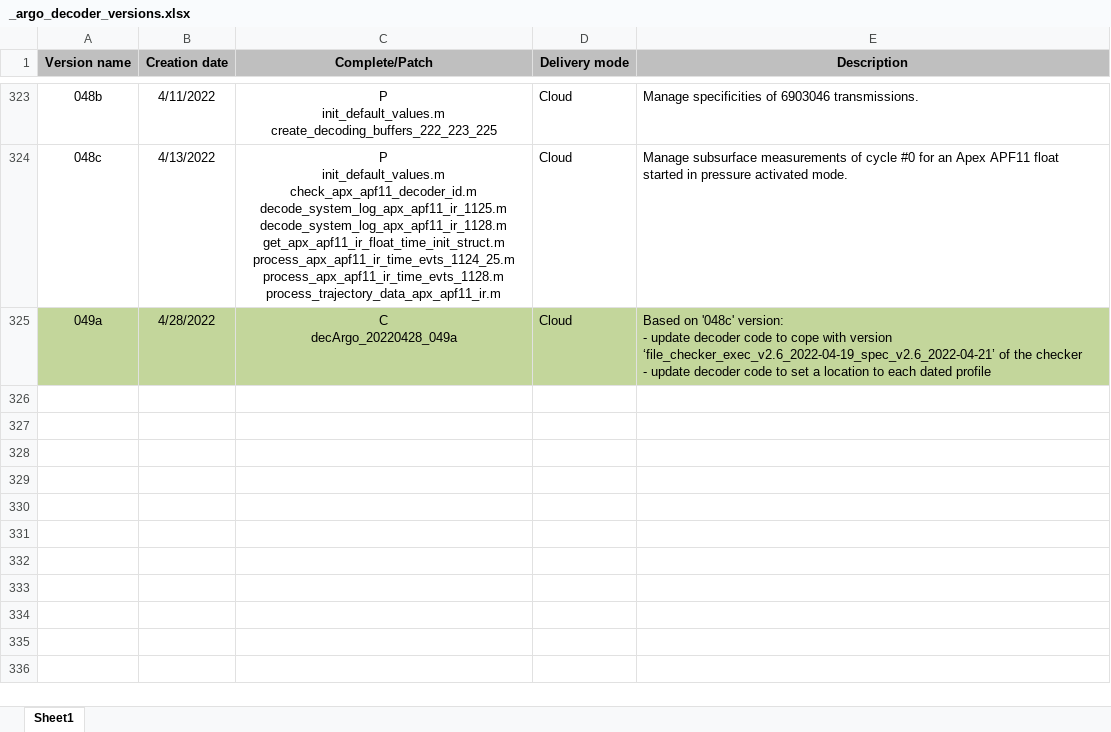
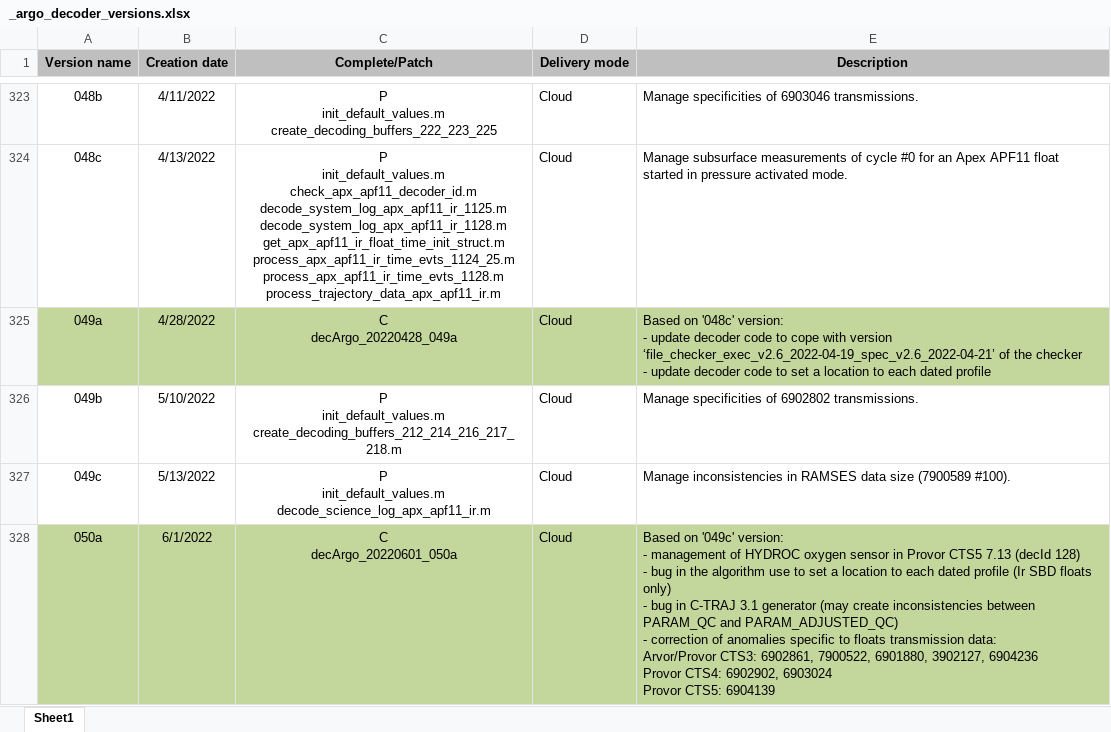
Before and after one commit to euroargodev/Coriolis-data-processing-chain-for-Argo-floats, an Excel workbook: decArgo_doc/decoder_versions/_argo_decoder_versions.xlsx, sheet Sheet1, drawn as a sheet; only a part is shown, gaps mark what is left out; values as stored, in another font and other column widths than the file's, no borders; ↵ is a line break in a cell; the diff names each change by its address in the sheet, - before the commit and + after, or states it on an @@ line.

Commit message:
decArgo_20220601_050a commit

```diff
--- a/decArgo_doc/decoder_versions/_argo_decoder_versions.xlsx (sheet Sheet1)
+++ b/decArgo_doc/decoder_versions/_argo_decoder_versions.xlsx (sheet Sheet1)
+row 326: 049b | 5/10/2022 | P ↵ init_default_values.m ↵ create_decoding_buffers_212_214_216_217_218.m | Cloud | Manage specificities of 6902802 transmissions.
+row 327: 049c | 5/13/2022 | P ↵ init_default_values.m ↵ decode_science_log_apx_apf11_ir.m | Cloud | Manage inconsistencies in RAMSES data size (7900589 #100).
+row 328: 050a | 6/1/2022 | C ↵ decArgo_20220601_050a | Cloud | Based on '049c' version: ↵ - management of HYDROC oxygen sensor in Provor CTS5 7.13 (decId 128) ↵ - bug in the algorithm use to set a location to each dated profile (Ir SBD floats only) ↵ - bug in C-TRAJ 3.1 generator (may create inconsistencies between PARAM_QC and PARAM_ADJUSTED_QC) ↵ - correction of anomalies specific to floats transmission data: ↵ Arvor/Provor CTS3: 6902861, 7900522, 6901880, 3902127, 6904236 ↵ Provor CTS4: 6902902, 6903024 ↵ Provor CTS5: 6904139
```
Also changed, not shown: 40 other files.
